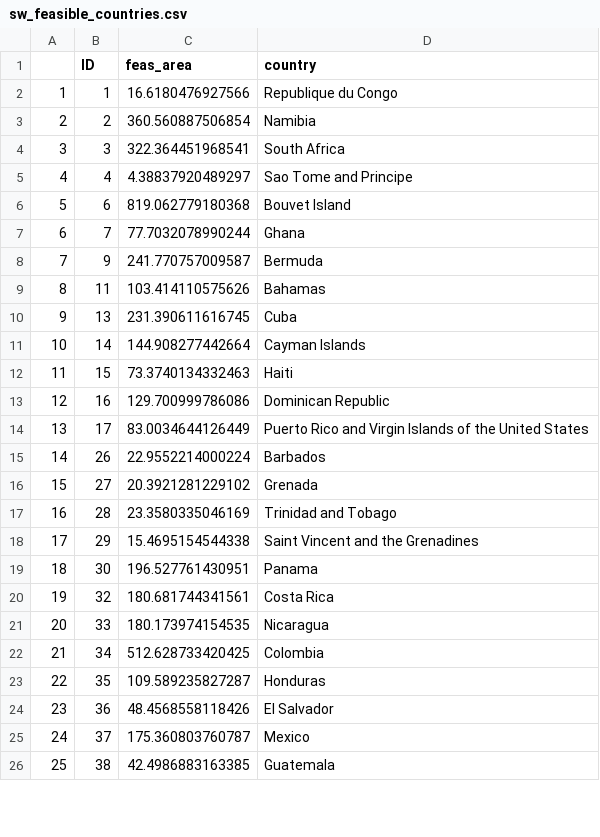
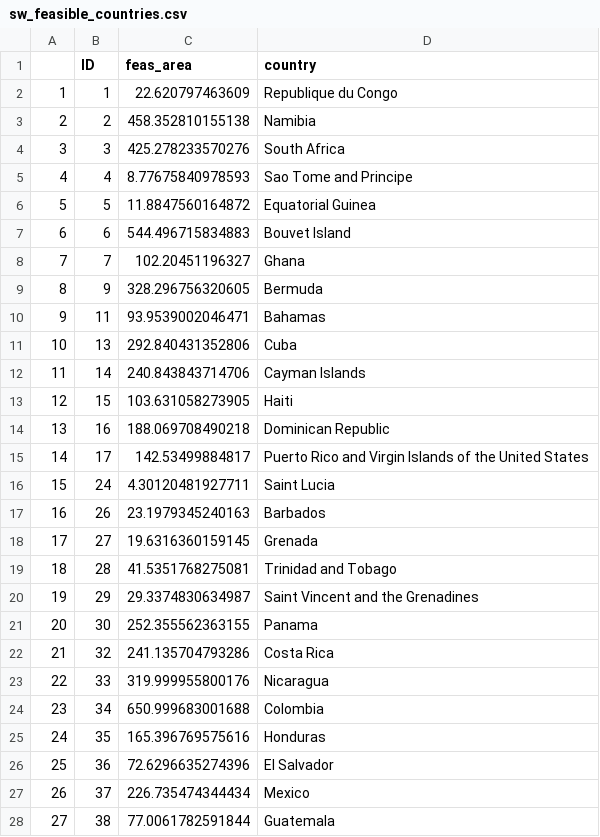
Before and after one commit to CART-sci/seaweed, a CSV file: Data/sw_feasible_countries.csv, drawn as a sheet; only a part is shown; addresses are those after the commit; the diff covers the shown part only; the diff names each change by its address in the sheet, - before the commit and + after, or states it on an @@ line.

Commit message:
after adding in SST, new seaweed feasibility countries added due to resampled cell sizes leading to more countries picked up through the extract function

```diff
--- a/Data/sw_feasible_countries.csv
+++ b/Data/sw_feasible_countries.csv
-C2 (feas_area): 16.6180476927566
+C2 (feas_area): 22.620797463609
-C3 (feas_area): 360.560887506854
+C3 (feas_area): 458.352810155138
-C4 (feas_area): 322.364451968541
+C4 (feas_area): 425.278233570276
-C5 (feas_area): 4.38837920489297
+C5 (feas_area): 8.77675840978593
+row 6: 5 | 5 | 11.8847560164872 | Equatorial Guinea
@@ column A renumbered from row 7 down @@
-C7 (feas_area): 819.062779180368
+C7 (feas_area): 544.496715834883
-C8 (feas_area): 77.7032078990244
+C8 (feas_area): 102.20451196327
-C9 (feas_area): 241.770757009587
+C9 (feas_area): 328.296756320605
-C10 (feas_area): 103.414110575626
+C10 (feas_area): 93.9539002046471
-C11 (feas_area): 231.390611616745
+C11 (feas_area): 292.840431352806
-C12 (feas_area): 144.908277442664
+C12 (feas_area): 240.843843714706
-C13 (feas_area): 73.3740134332463
+C13 (feas_area): 103.631058273905
-C14 (feas_area): 129.700999786086
+C14 (feas_area): 188.069708490218
-C15 (feas_area): 83.0034644126449
+C15 (feas_area): 142.53499884817
+row 16: 15 | 24 | 4.30120481927711 | Saint Lucia
-C17 (feas_area): 22.9552214000224
+C17 (feas_area): 23.1979345240163
-C18 (feas_area): 20.3921281229102
+C18 (feas_area): 19.6316360159145
-C19 (feas_area): 23.3580335046169
+C19 (feas_area): 41.5351768275081
-C20 (feas_area): 15.4695154544338
+C20 (feas_area): 29.3374830634987
-C21 (feas_area): 196.527761430951
+C21 (feas_area): 252.355562363155
-C22 (feas_area): 180.681744341561
+C22 (feas_area): 241.135704793286
-C23 (feas_area): 180.173974154535
+C23 (feas_area): 319.999955800176
-C24 (feas_area): 512.628733420425
+C24 (feas_area): 650.999683001688
-C25 (feas_area): 109.589235827287
+C25 (feas_area): 165.396769575616
-C26 (feas_area): 48.4568558118426
+C26 (feas_area): 72.6296635274396
-C27 (feas_area): 175.360803760787
+C27 (feas_area): 226.735474344434
-C28 (feas_area): 42.4986883163385
+C28 (feas_area): 77.0061782591844
```
Also changed, not shown: 2 added rows, 2 removed rows and 94 edited cells elsewhere in this file.
